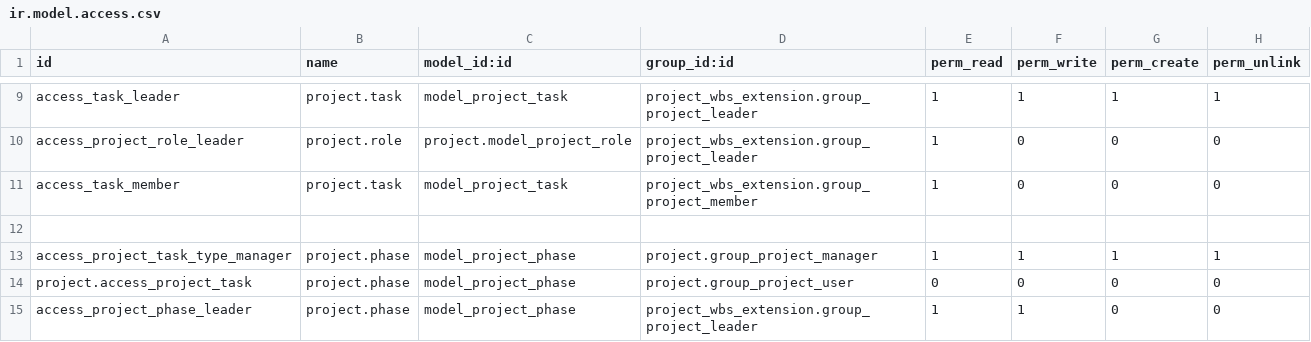
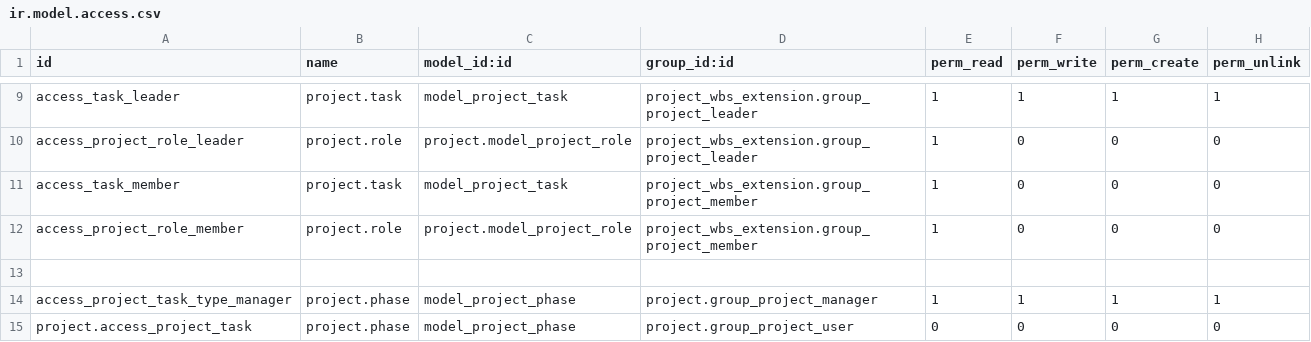
Before and after one commit to minhhaiabv-wq/odoo_project_wbs_extension, a CSV file: security/ir.model.access.csv, drawn as a sheet; only a part is shown, gaps mark what is left out; the shorter side is filled out with more unchanged rows.

Commit message:
Update permission for Member view task

```diff
--- a/security/ir.model.access.csv
+++ b/security/ir.model.access.csv
@@ -11,2 +11,3 @@ access_project_role_leader,project.role,project.model_project_role,project_wbs_e
 access_task_member,project.task,model_project_task,project_wbs_extension.group_project_member,1,0,0,0
+access_project_role_member,project.role,project.model_project_role,project_wbs_extension.group_project_member,1,0,0,0
 
```
